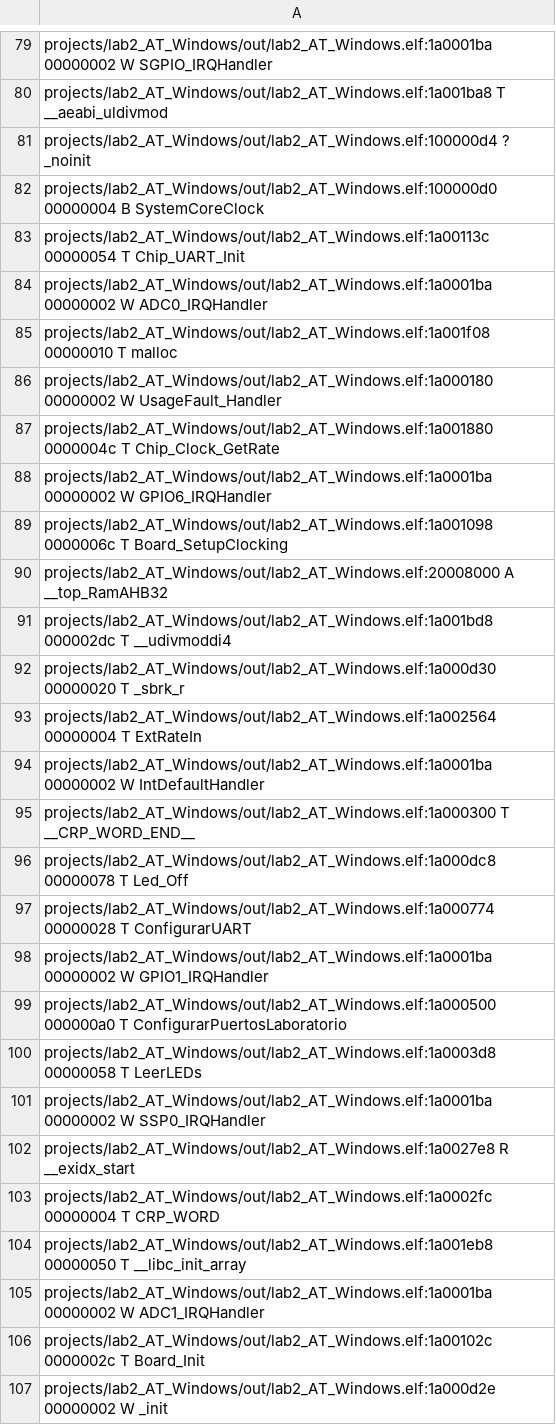
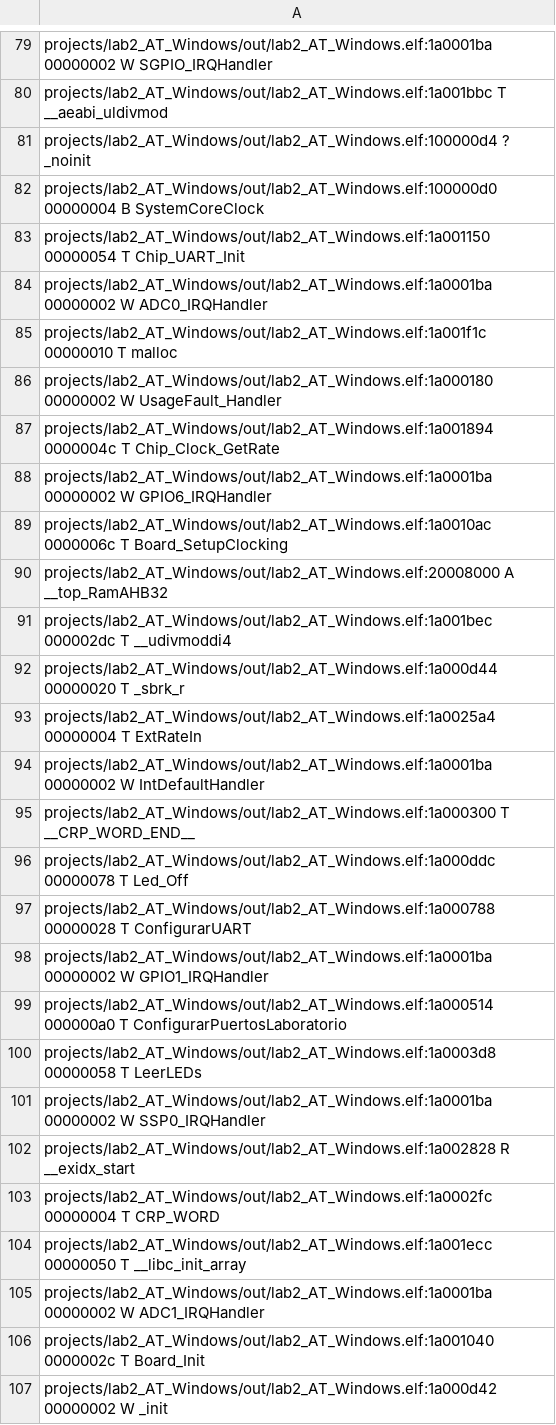
Before and after one commit to ben9652/LabTD, a CSV file: projects/lab2_AT_Windows/out/lab2_AT_Windows.names.csv, drawn as a sheet; only a part is shown, gaps mark what is left out; the diff covers the shown part only; the diff names each change by its address in the sheet, - before the commit and + after, or states it on an @@ line.

```diff
--- a/projects/lab2_AT_Windows/out/lab2_AT_Windows.names.csv
+++ b/projects/lab2_AT_Windows/out/lab2_AT_Windows.names.csv
-A80: projects/lab2_AT_Windows/out/lab2_AT_Windows.elf:1a001ba8 T __aeabi_uldivmod
+A80: projects/lab2_AT_Windows/out/lab2_AT_Windows.elf:1a001bbc T __aeabi_uldivmod
-A83: projects/lab2_AT_Windows/out/lab2_AT_Windows.elf:1a00113c 00000054 T…
+A83: projects/lab2_AT_Windows/out/lab2_AT_Windows.elf:1a001150 00000054 T…
-A85: projects/lab2_AT_Windows/out/lab2_AT_Windows.elf:1a001f08 00000010 T…
+A85: projects/lab2_AT_Windows/out/lab2_AT_Windows.elf:1a001f1c 00000010 T…
-A87: projects/lab2_AT_Windows/out/lab2_AT_Windows.elf:1a001880 0000004c T…
+A87: projects/lab2_AT_Windows/out/lab2_AT_Windows.elf:1a001894 0000004c T…
-A89: projects/lab2_AT_Windows/out/lab2_AT_Windows.elf:1a001098 0000006c T…
+A89: projects/lab2_AT_Windows/out/lab2_AT_Windows.elf:1a0010ac 0000006c T…
-A91: projects/lab2_AT_Windows/out/lab2_AT_Windows.elf:1a001bd8 000002dc T…
+A91: projects/lab2_AT_Windows/out/lab2_AT_Windows.elf:1a001bec 000002dc T…
-A92: projects/lab2_AT_Windows/out/lab2_AT_Windows.elf:1a000d30 00000020 T…
+A92: projects/lab2_AT_Windows/out/lab2_AT_Windows.elf:1a000d44 00000020 T…
-A93: projects/lab2_AT_Windows/out/lab2_AT_Windows.elf:1a002564 00000004 T…
+A93: projects/lab2_AT_Windows/out/lab2_AT_Windows.elf:1a0025a4 00000004 T…
-A96: projects/lab2_AT_Windows/out/lab2_AT_Windows.elf:1a000dc8 00000078 T…
+A96: projects/lab2_AT_Windows/out/lab2_AT_Windows.elf:1a000ddc 00000078 T…
-A97: projects/lab2_AT_Windows/out/lab2_AT_Windows.elf:1a000774 00000028 T…
+A97: projects/lab2_AT_Windows/out/lab2_AT_Windows.elf:1a000788 00000028 T…
-A99: projects/lab2_AT_Windows/out/lab2_AT_Windows.elf:1a000500 000000a0 T…
+A99: projects/lab2_AT_Windows/out/lab2_AT_Windows.elf:1a000514 000000a0 T…
-A102: projects/lab2_AT_Windows/out/lab2_AT_Windows.elf:1a0027e8 R __exidx_start
+A102: projects/lab2_AT_Windows/out/lab2_AT_Windows.elf:1a002828 R __exidx_start
-A104: projects/lab2_AT_Windows/out/lab2_AT_Windows.elf:1a001eb8 00000050 T…
+A104: projects/lab2_AT_Windows/out/lab2_AT_Windows.elf:1a001ecc 00000050 T…
-A106: projects/lab2_AT_Windows/out/lab2_AT_Windows.elf:1a00102c 0000002c T…
+A106: projects/lab2_AT_Windows/out/lab2_AT_Windows.elf:1a001040 0000002c T…
-A107: projects/lab2_AT_Windows/out/lab2_AT_Windows.elf:1a000d2e 00000002 W…
+A107: projects/lab2_AT_Windows/out/lab2_AT_Windows.elf:1a000d42 00000002 W…
```
Also changed, not shown: 87 edited cells elsewhere in this file, 6 other files.
